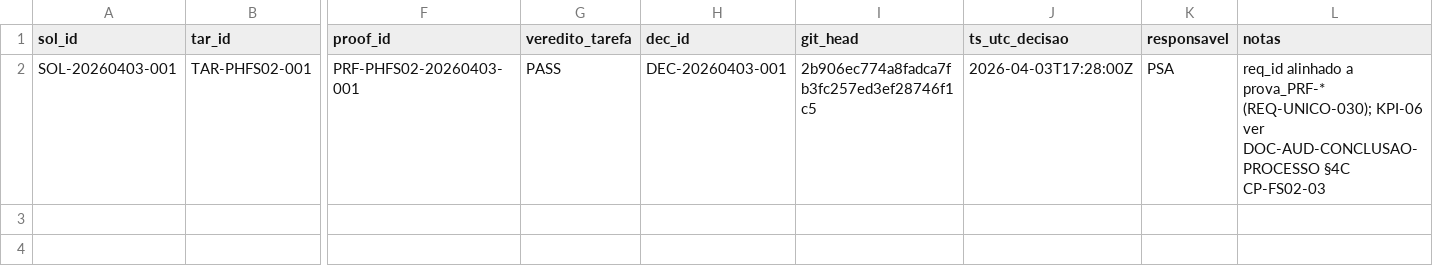
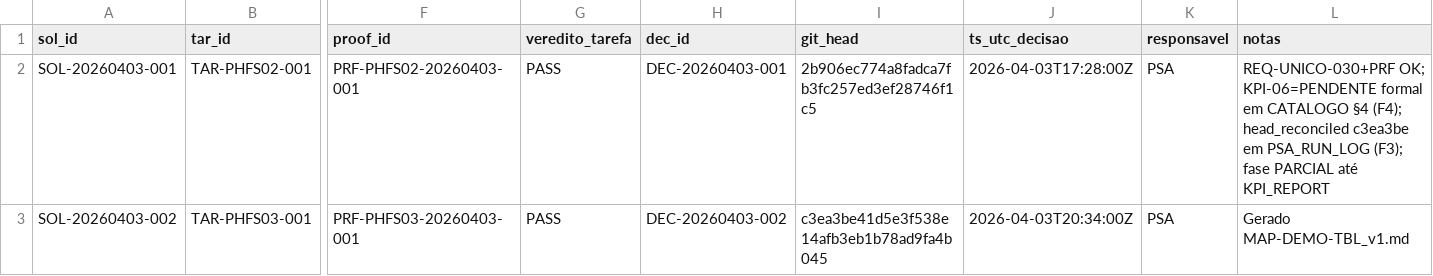
Before and after one commit to simonnmarket/OMEGA_OS_Kernel, a CSV file: Auditoria PARR-F/Núcleo de Validação OMEGA/evidencia_pre_demo/04_relatorios_tarefa/templates_auditoria_psa/MATRIZ_SOL_TAR_REQ_PRF_DEC_TEMPLATE.csv, drawn as a sheet; only a part is shown, gaps mark what is left out; rows hold the shown columns only; the diff names each change by its address in the sheet, - before the commit and + after, or states it on an @@ line.

Commit message:
DECISAO: Conclusao de TAR-PHFS03-001 conforme mandato do conselho.

```diff
--- a/Auditoria PARR-F/Núcleo de Validação OMEGA/evidencia_pre_demo/04_relatorios_tarefa/templates_auditoria_psa/MATRIZ_SOL_TAR_REQ_PRF_DEC_TEMPLATE.csv
+++ b/Auditoria PARR-F/Núcleo de Validação OMEGA/evidencia_pre_demo/04_relatorios_tarefa/templates_auditoria_psa/MATRIZ_SOL_TAR_REQ_PRF_DEC_TEMPLATE.csv
-L2 (notas): req_id alinhado a prova_PRF-* (REQ-UNICO-030); KPI-06 ver DOC-AUD-CONCLUSAO-PROCESSO §4C CP-FS02-03
+L2 (notas): REQ-UNICO-030+PRF OK; KPI-06=PENDENTE formal em CATALOGO §4 (F4); head_reconciled c3ea3be em PSA_RUN_LOG (F3); fase PARCIAL até KPI_REPORT
+row 3: SOL-20260403-002 | TAR-PHFS03-001 | PRF-PHFS03-20260403-001 | PASS | DEC-20260403-002 | c3ea3be41d5e3f538e14afb3eb1b78ad9fa4b045 | 2026-04-03T20:34:00Z | PSA | Gerado MAP-DEMO-TBL_v1.md
```
Also changed, not shown: 7 other files.
